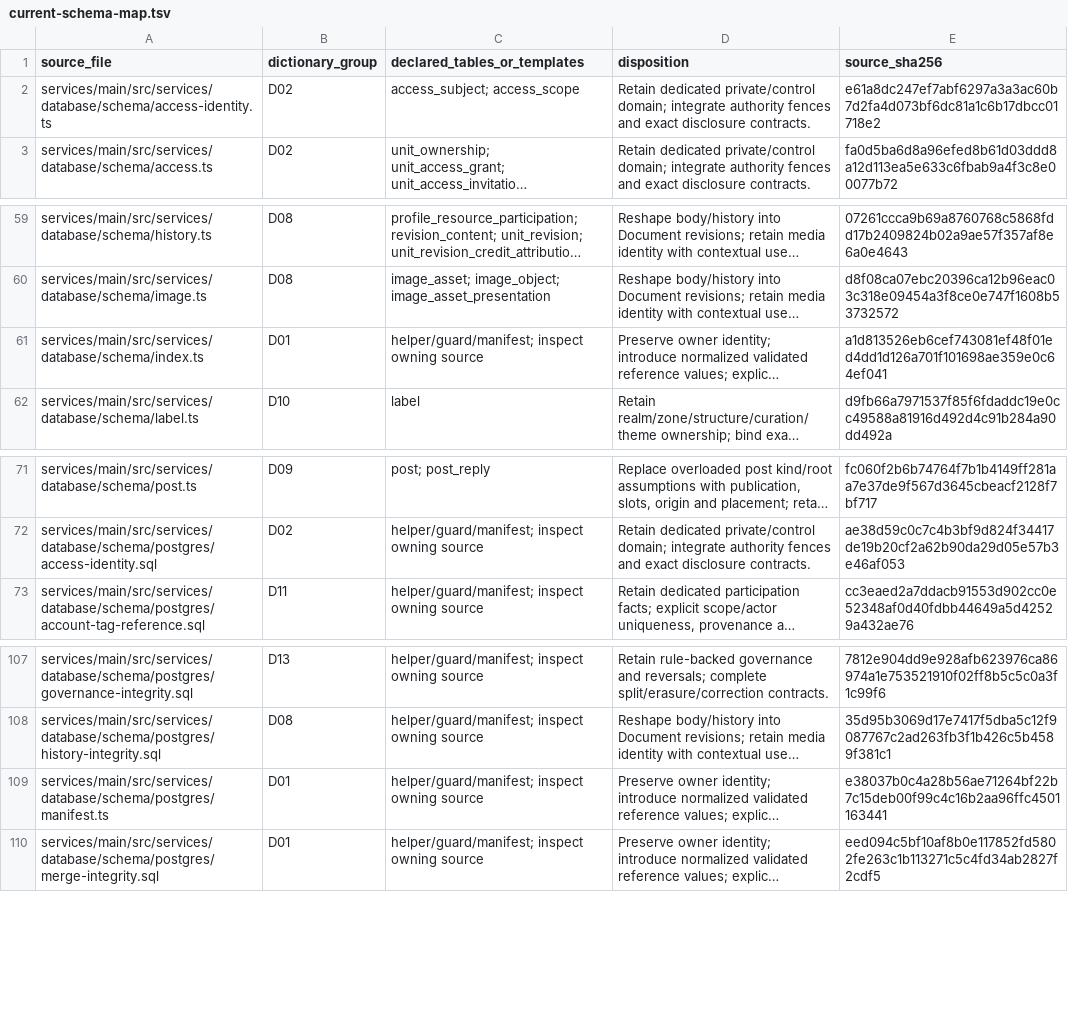
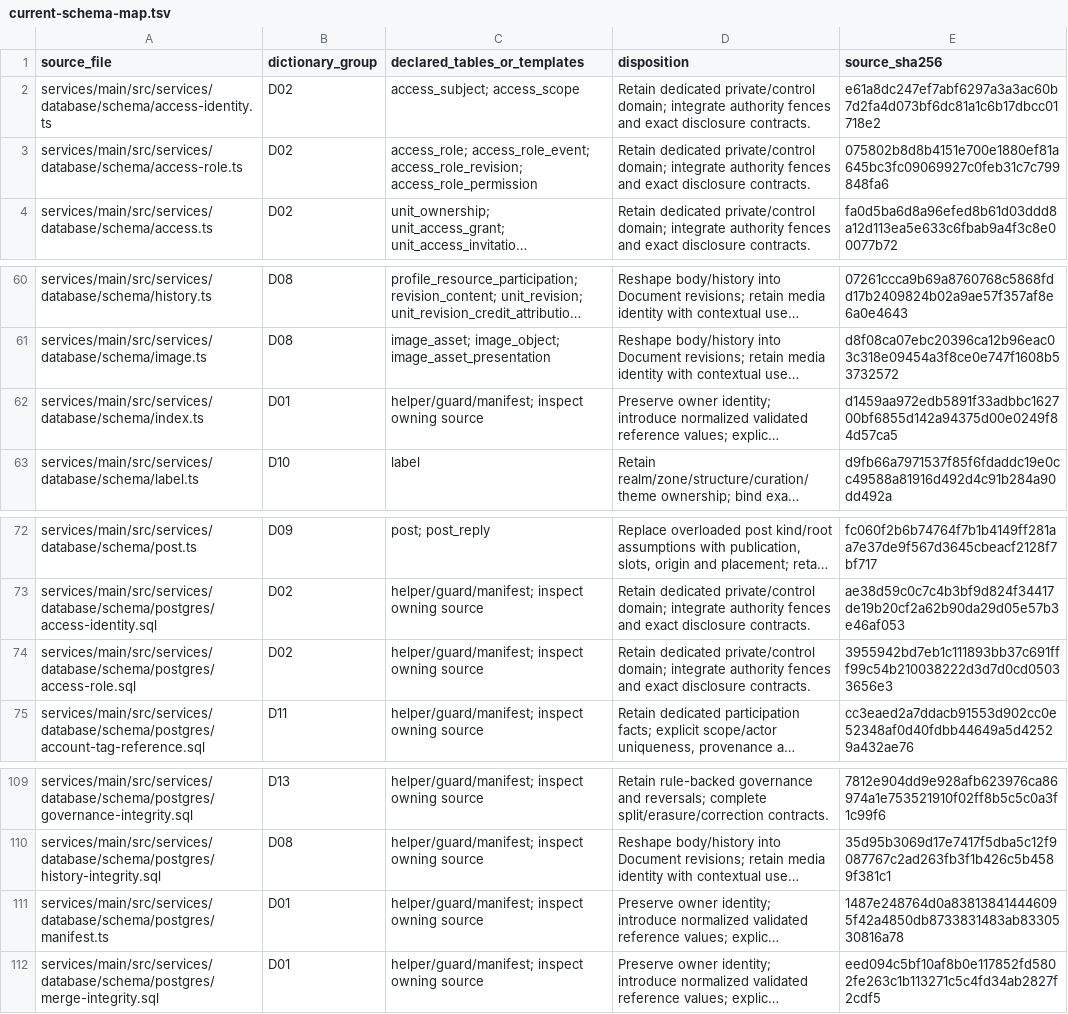
Before and after one commit to rezics/rezics, a TSV file: docs/testing/database/current-schema-map.tsv, drawn as a sheet; only a part is shown, gaps mark what is left out; long unchanged cells end in …; addresses are those after the commit; the diff names each change by its address in the sheet, - before the commit and + after, or states it on an @@ line.

Commit message:
feat(access): add scoped role definitions and activation receipts

```diff
--- a/docs/testing/database/current-schema-map.tsv
+++ b/docs/testing/database/current-schema-map.tsv
+row 3: services/main/src/services/database/schema/access-role.ts | D02 | access_role; access_role_event; access_role_revision; access_role_permission | Retain dedicated private/control domain; integrate authority fences and exact disclosure contracts. | 075802b8d8b4151e700e1880ef81a645bc3fc09069927c0feb31c7c799848fa6
-E62 (source_sha256): a1d813526eb6cef743081ef48f01ed4dd1d126a701f101698ae359e0c64ef041
+E62 (source_sha256): d1459aa972edb5891f33adbbc162700bf6855d142a94375d00e0249f84d57ca5
+row 74: services/main/src/services/database/schema/postgres/access-role.sql | D02 | helper/guard/manifest; inspect owning source | Retain dedicated private/control domain; integrate authority fences and exact disclosure contracts. | 3955942bd7eb1c111893bb37c691fff99c54b210038222d3d7d0cd05033656e3
-E111 (source_sha256): e38037b0c4a28b56ae71264bf22b7c15deb00f99c4c16b2aa96ffc4501163441
+E111 (source_sha256): 1487e248764d0a838138414446095f42a4850db8733831483ab8330530816a78
```
Also changed, not shown: 25 other files.
